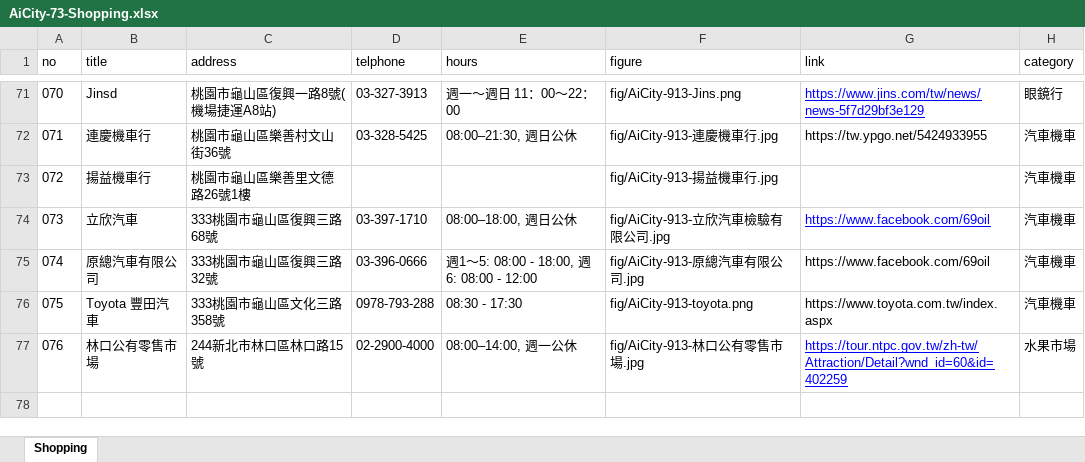
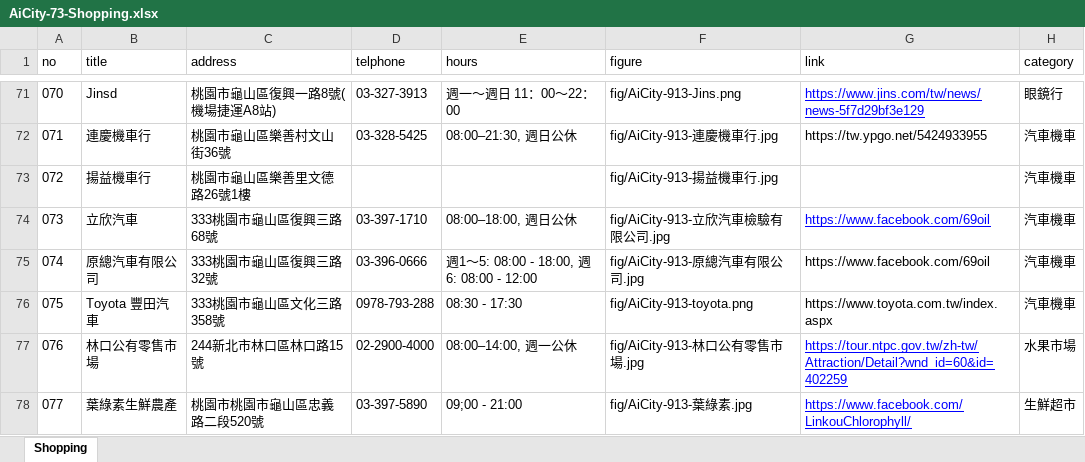
Before and after one commit to TCWang/AiCity2019, an Excel workbook: db/AiCity-73-Shopping.xlsx, sheet Shopping, drawn as a sheet; only a part is shown, gaps mark what is left out; values as stored, in another font and other column widths than the file's, no borders; the diff names each change by its address in the sheet, - before the commit and + after, or states it on an @@ line.

```diff
--- a/db/AiCity-73-Shopping.xlsx (sheet Shopping)
+++ b/db/AiCity-73-Shopping.xlsx (sheet Shopping)
+row 78: 077 | 葉綠素生鮮農產 | 桃園市桃園市龜山區忠義路二段520號 | 03-397-5890 | 09;00 - 21:00 | fig/AiCity-913-葉綠素.jpg | https://www.facebook.com/LinkouChlorophyll/ | 生鮮超市
```
Also changed, not shown: 4 other files.
